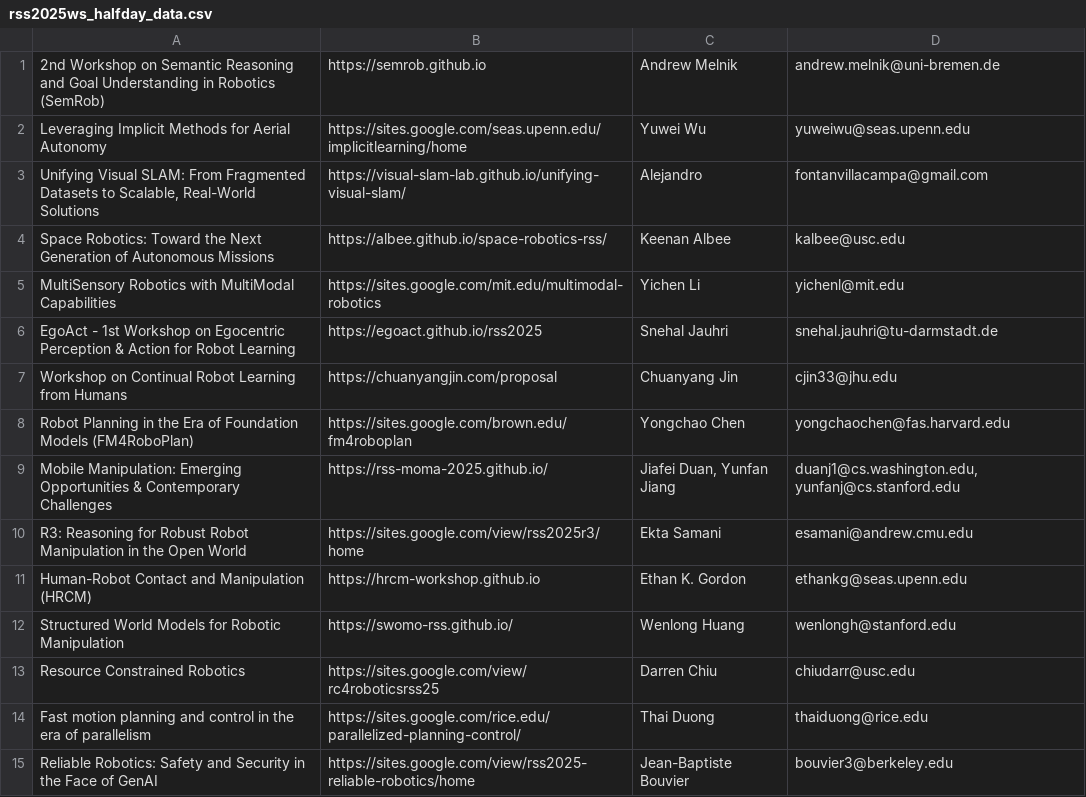
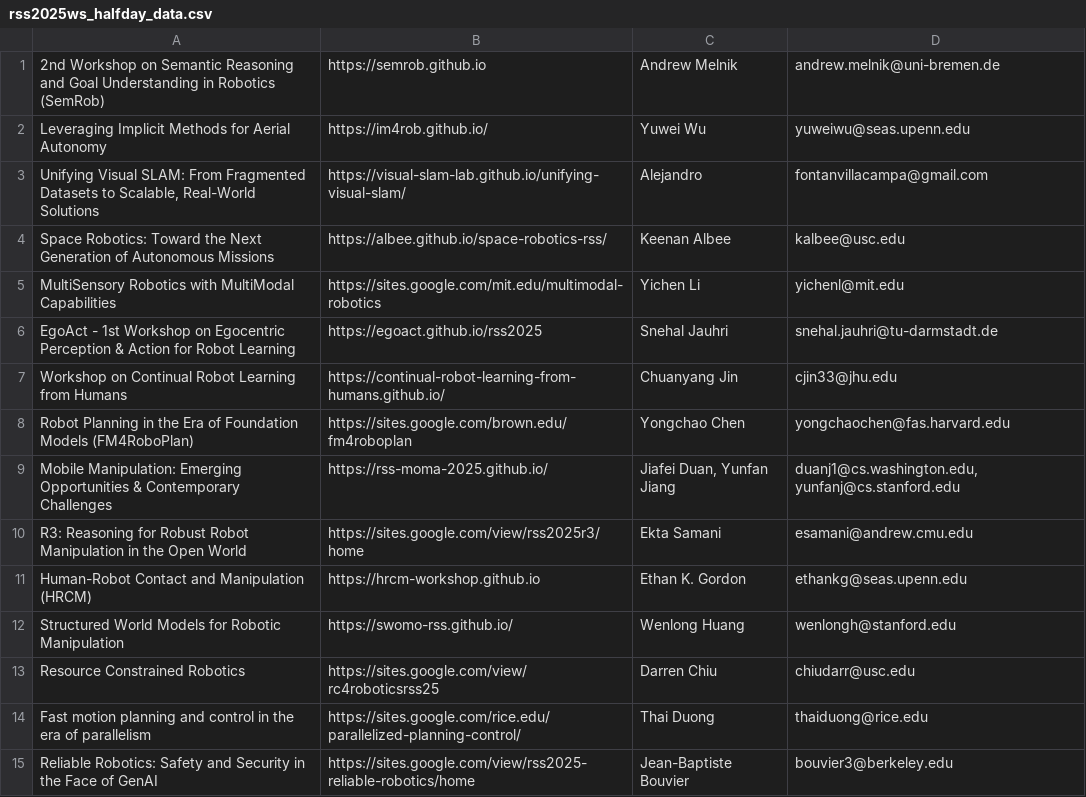
Before and after one commit to rss2025/rss2025.github.io, a CSV file: _data/rss2025ws_halfday_data.csv, drawn as a sheet.

```diff
--- a/_data/rss2025ws_halfday_data.csv
+++ b/_data/rss2025ws_halfday_data.csv
@@ -1,3 +1,3 @@
 2nd Workshop on Semantic Reasoning and Goal Understanding in Robotics (SemRob),https://semrob.github.io,Andrew Melnik,andrew.melnik@uni-bremen.de
-Leveraging Implicit Methods for Aerial Autonomy,https://sites.google.com/seas.upenn.edu/implicitlearning/home,Yuwei Wu,yuweiwu@seas.upenn.edu
+Leveraging Implicit Methods for Aerial Autonomy,https://im4rob.github.io/,Yuwei Wu,yuweiwu@seas.upenn.edu
 "Unifying Visual SLAM: From Fragmented Datasets to Scalable, Real-World Solutions",https://visual-slam-lab.github.io/unifying-visual-slam/,Alejandro,fontanvillacampa@gmail.com
@@ -6,3 +6,3 @@ MultiSensory Robotics with MultiModal Capabilities,https://sites.google.com/mit.
 EgoAct - 1st Workshop on Egocentric Perception & Action for Robot Learning,https://egoact.github.io/rss2025,Snehal Jauhri,snehal.jauhri@tu-darmstadt.de
-Workshop on Continual Robot Learning from Humans,https://chuanyangjin.com/proposal,Chuanyang Jin,cjin33@jhu.edu
+Workshop on Continual Robot Learning from Humans,https://continual-robot-learning-from-humans.github.io/,Chuanyang Jin,cjin33@jhu.edu
 Robot Planning in the Era of Foundation Models (FM4RoboPlan),https://sites.google.com/brown.edu/fm4roboplan,Yongchao Chen,yongchaochen@fas.harvard.edu
```
Also changed, not shown: 2 other files.
